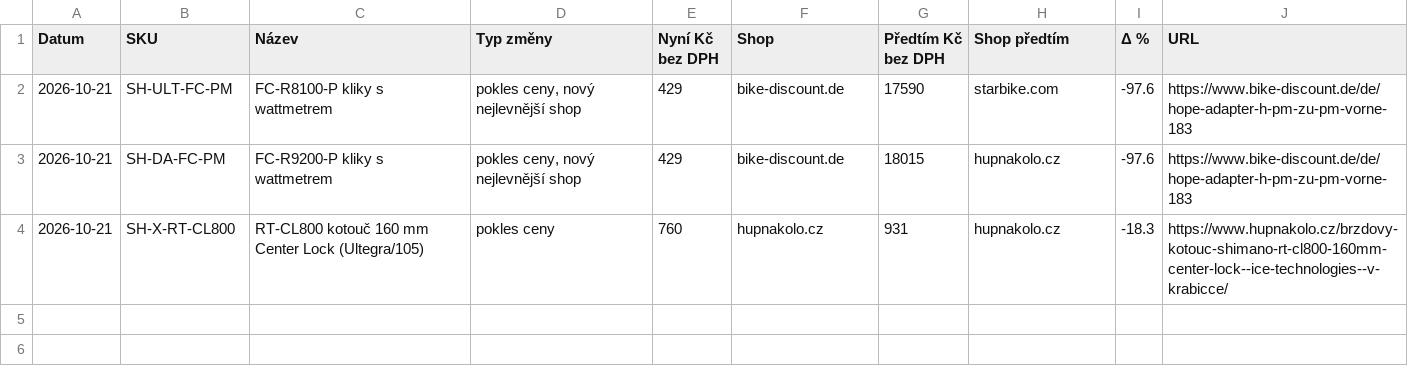
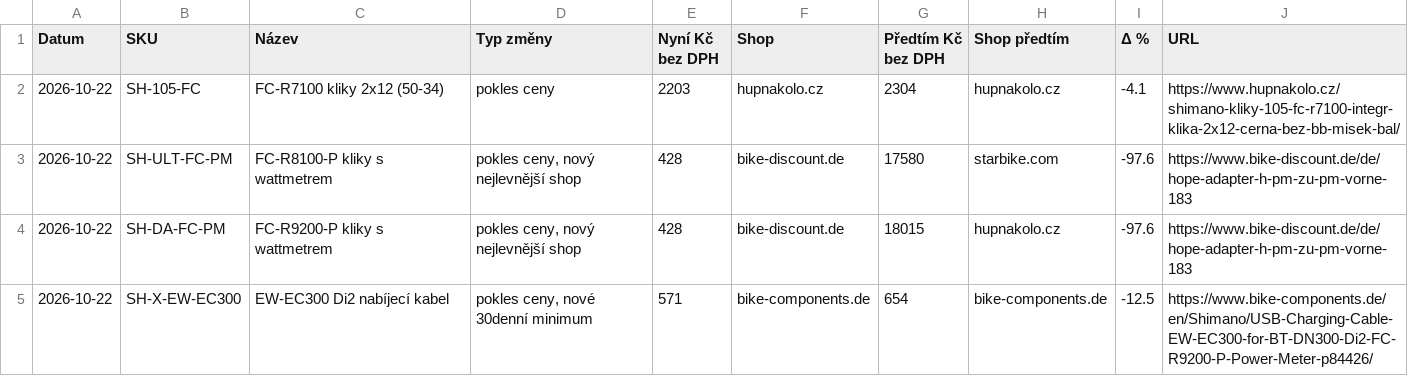
Before and after one commit to Velomania-sro/pricebot-eu, a CSV file: data/changes.csv, drawn as a sheet.

```diff
--- a/data/changes.csv
+++ b/data/changes.csv
@@ -1,4 +1,5 @@
 Datum,SKU,Název,Typ změny,Nyní Kč bez DPH,Shop,Předtím Kč bez DPH,Shop předtím,Δ %,URL
-2026-10-21,SH-ULT-FC-PM,FC-R8100-P kliky s wattmetrem,"pokles ceny, nový nejlevnější shop",429,bike-discount.de,17590,starbike.com,-97.6,https://www.bike-discount.de/de/hope-adapter-h-pm-zu-pm-vorne-183
-2026-10-21,SH-DA-FC-PM,FC-R9200-P kliky s wattmetrem,"pokles ceny, nový nejlevnější shop",429,bike-discount.de,18015,hupnakolo.cz,-97.6,https://www.bike-discount.de/de/hope-adapter-h-pm-zu-pm-vorne-183
-2026-10-21,SH-X-RT-CL800,RT-CL800 kotouč 160 mm Center Lock (Ultegra/105),pokles ceny,760,hupnakolo.cz,931,hupnakolo.cz,-18.3,https://www.hupnakolo.cz/brzdovy-kotouc-shimano-rt-cl800-160mm-center-lock--ice-technologies--v-krabicce/
+2026-10-22,SH-105-FC,FC-R7100 kliky 2x12 (50-34),pokles ceny,2203,hupnakolo.cz,2304,hupnakolo.cz,-4.1,https://www.hupnakolo.cz/shimano-kliky-105-fc-r7100-integr-klika-2x12-cerna-bez-bb-misek-bal/
+2026-10-22,SH-ULT-FC-PM,FC-R8100-P kliky s wattmetrem,"pokles ceny, nový nejlevnější shop",428,bike-discount.de,17580,starbike.com,-97.6,https://www.bike-discount.de/de/hope-adapter-h-pm-zu-pm-vorne-183
+2026-10-22,SH-DA-FC-PM,FC-R9200-P kliky s wattmetrem,"pokles ceny, nový nejlevnější shop",428,bike-discount.de,18015,hupnakolo.cz,-97.6,https://www.bike-discount.de/de/hope-adapter-h-pm-zu-pm-vorne-183
+2026-10-22,SH-X-EW-EC300,EW-EC300 Di2 nabíjecí kabel,"pokles ceny, nové 30denní minimum",571,bike-components.de,654,bike-components.de,-12.5,https://www.bike-components.de/en/Shimano/USB-Charging-Cable-EW-EC300-for-BT-DN300-Di2-FC-R9200-P-Power-Meter-p84426/
```
Also changed, not shown: data/detail.csv, data/history_min.csv, 4 other files.
